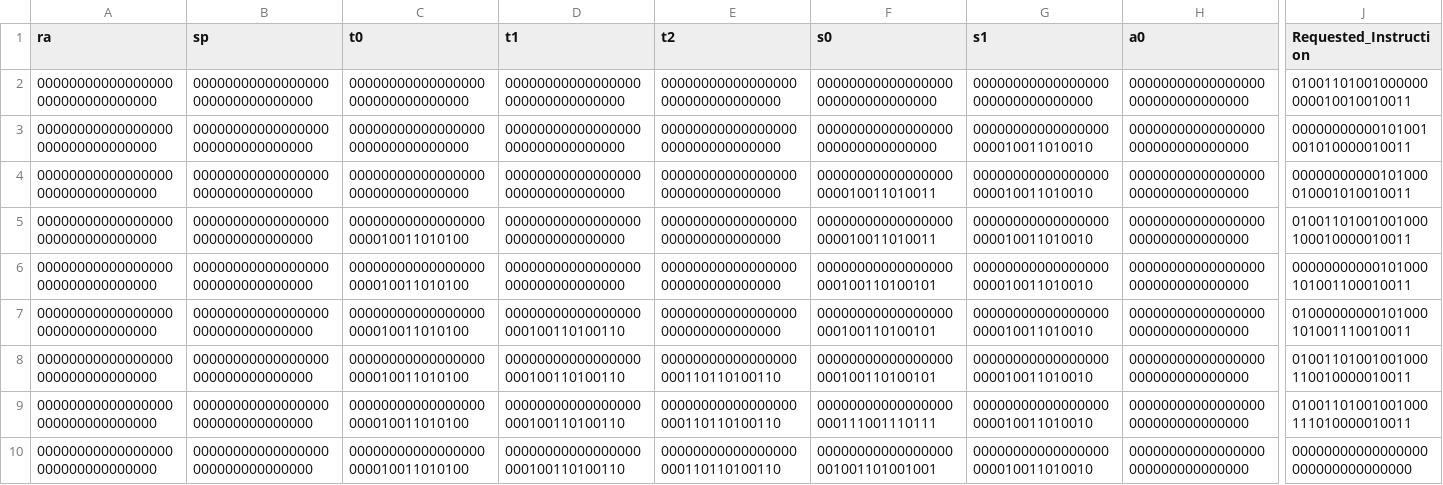
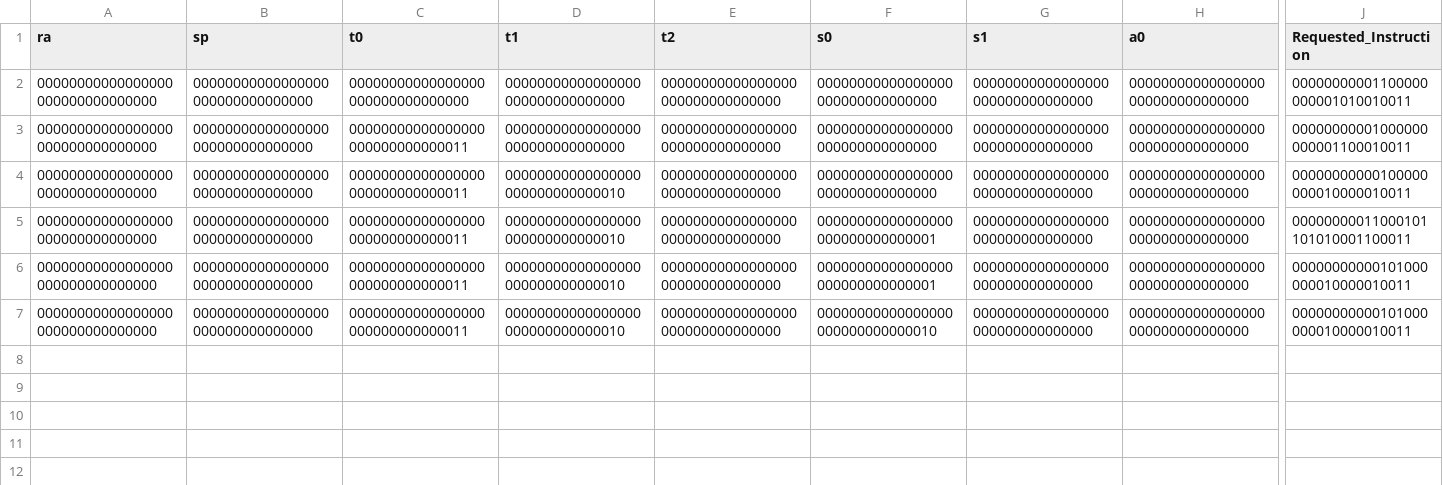
Before and after one commit to Rubiczhang/MyCS61C, a CSV file: proj3/student.csv, drawn as a sheet; only a part is shown, gaps mark what is left out; rows hold the shown columns only; the diff names each change by its address in the sheet, - before the commit and + after, or states it on an @@ line.

```diff
--- a/proj3/student.csv
+++ b/proj3/student.csv
-J2 (Requested_Instruction): 01001101001000000000010010010011
+J2 (Requested_Instruction): 00000000001100000000001010010011
-C3:C4 (t0): 00000000000000000000000000000000
+C3:C4 (t0): 00000000000000000000000000000011
-G3:G7 (s1): 00000000000000000000010011010010
+G3:G7 (s1): 00000000000000000000000000000000
-J3 (Requested_Instruction): 00000000000101001001010000010011
+J3 (Requested_Instruction): 00000000001000000000001100010011
-D4:D6 (t1): 00000000000000000000000000000000
+D4:D6 (t1): 00000000000000000000000000000010
-F4 (s0): 00000000000000000000010011010011
+F4 (s0): 00000000000000000000000000000000
-J4 (Requested_Instruction): 00000000000101000010001010010011
+J4 (Requested_Instruction): 00000000000100000000010000010011
-C5:C7 (t0): 00000000000000000000010011010100
+C5:C7 (t0): 00000000000000000000000000000011
-F5 (s0): 00000000000000000000010011010011
+F5 (s0): 00000000000000000000000000000001
-J5 (Requested_Instruction): 01001101001001000100010000010011
+J5 (Requested_Instruction): 00000000011000101101010001100011
-F6 (s0): 00000000000000000000100110100101
+F6 (s0): 00000000000000000000000000000001
-J6 (Requested_Instruction): 00000000000101000101001100010011
+J6 (Requested_Instruction): 00000000000101000000010000010011
-D7 (t1): 00000000000000000000100110100110
+D7 (t1): 00000000000000000000000000000010
-F7 (s0): 00000000000000000000100110100101
+F7 (s0): 00000000000000000000000000000010
-J7 (Requested_Instruction): 01000000000101000101001110010011
+J7 (Requested_Instruction): 00000000000101000000010000010011
-row 8: 00000000000000000000000000000000 | 00000000000000000000000000000000 | 00000000000000000000010011010100 | 00000000000000000000100110100110 | 00000000000000000000110110100110 | 00000000000000000000100110100101 | 00000000000000000000010011010010 | 00000000000000000000000000000000 | 01001101001001000110010000010011
-row 9: 00000000000000000000000000000000 | 00000000000000000000000000000000 | 00000000000000000000010011010100 | 00000000000000000000100110100110 | 00000000000000000000110110100110 | 00000000000000000000111001110111 | 00000000000000000000010011010010 | 00000000000000000000000000000000 | 01001101001001000111010000010011
-row 10: 00000000000000000000000000000000 | 00000000000000000000000000000000 | 00000000000000000000010011010100 | 00000000000000000000100110100110 | 00000000000000000000110110100110 | 00000000000000000001001101001001 | 00000000000000000000010011010010 | 00000000000000000000000000000000 | 00000000000000000000000000000000
```
Also changed, not shown: proj3/alu-itype-ref.csv, 8 other files.
